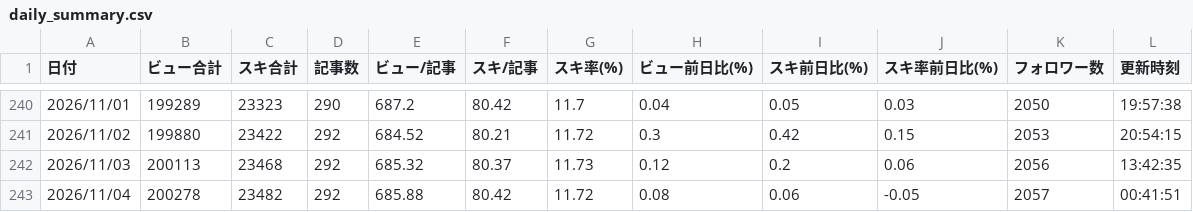
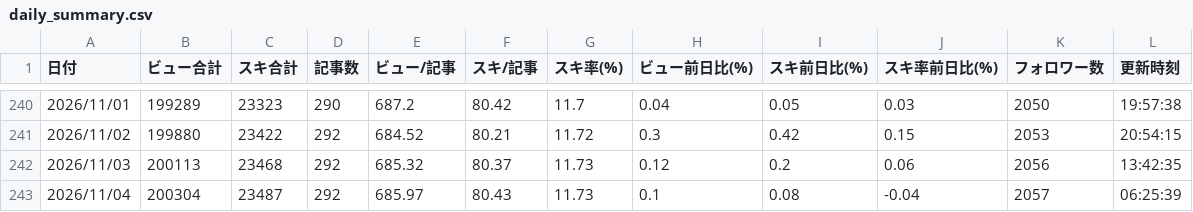
Before and after one commit to coolboylovegirl-byte/note-stats-dashboard, a CSV file: data/daily_summary.csv, drawn as a sheet; only a part is shown, gaps mark what is left out.

```diff
--- a/data/daily_summary.csv
+++ b/data/daily_summary.csv
@@ -242,2 +242,2 @@
 2026/11/03,200113,23468,292,685.32,80.37,11.73,0.12,0.2,0.06,2056,13:42:35
-2026/11/04,200278,23482,292,685.88,80.42,11.72,0.08,0.06,-0.05,2057,00:41:51
+2026/11/04,200304,23487,292,685.97,80.43,11.73,0.1,0.08,-0.04,2057,06:25:39
```
Also changed, not shown: data/asset_articles.csv, data/followers.csv, 5 other files.
